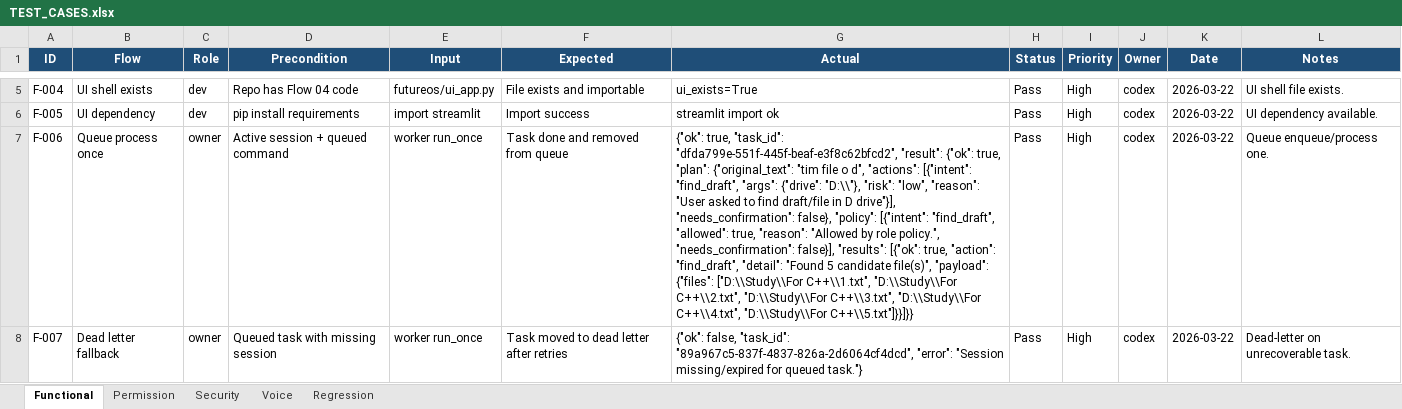
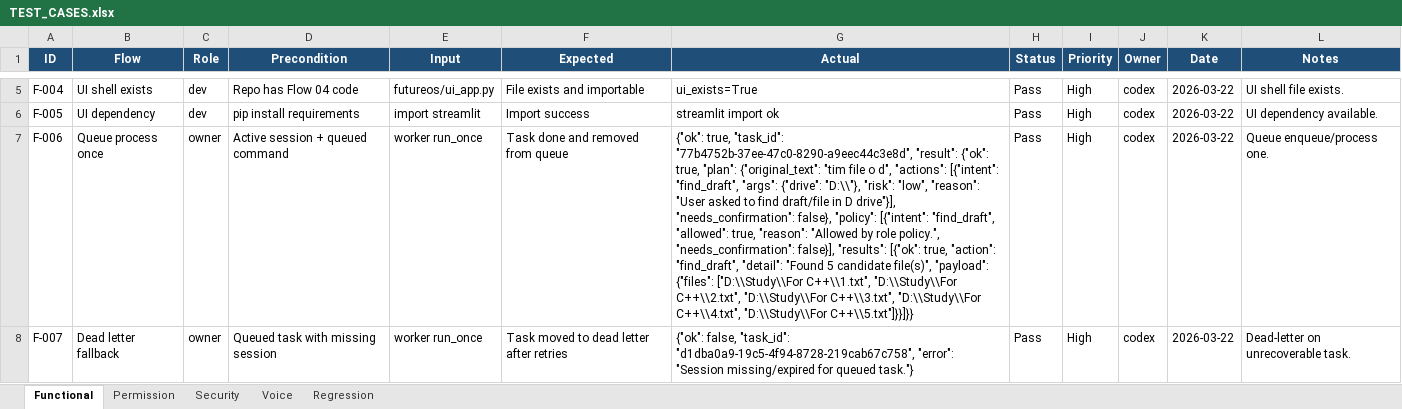
Before and after one commit to August-Trung/August, an Excel workbook: TEST_CASES.xlsx, sheet Functional, drawn as a sheet; only a part is shown, gaps mark what is left out; values as stored, in another font and other column widths than the file's, no borders; the diff covers the shown part only; the diff names each change by its address in the sheet, - before the commit and + after, or states it on an @@ line.

```diff
--- a/TEST_CASES.xlsx (sheet Functional)
+++ b/TEST_CASES.xlsx (sheet Functional)
-G7 (Actual): …true, "task_id": "dfda799e-551f-445f-beaf-e3f8c62bfcd2", "result": {"ok":…
+G7 (Actual): …true, "task_id": "77b4752b-37ee-47c0-8290-a9eec44c3e8d", "result": {"ok":…
-G8 (Actual): …false, "task_id": "89a967c5-837f-4837-826a-2d6064cf4dcd", "error": "Session…
+G8 (Actual): …false, "task_id": "d1dba0a9-19c5-4f94-8728-219cab67c758", "error": "Session…
```
Also changed, not shown: 1 added row and 1 edited cell elsewhere in this sheet, sheet Security, 13 other files.
